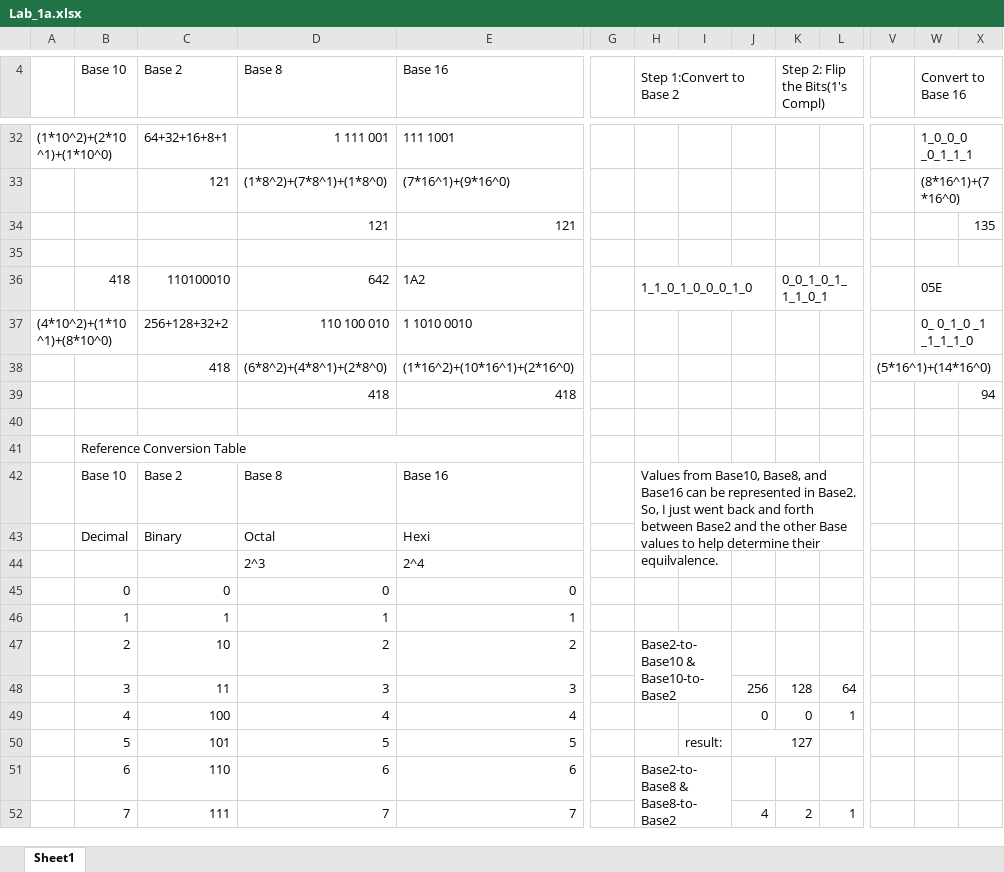
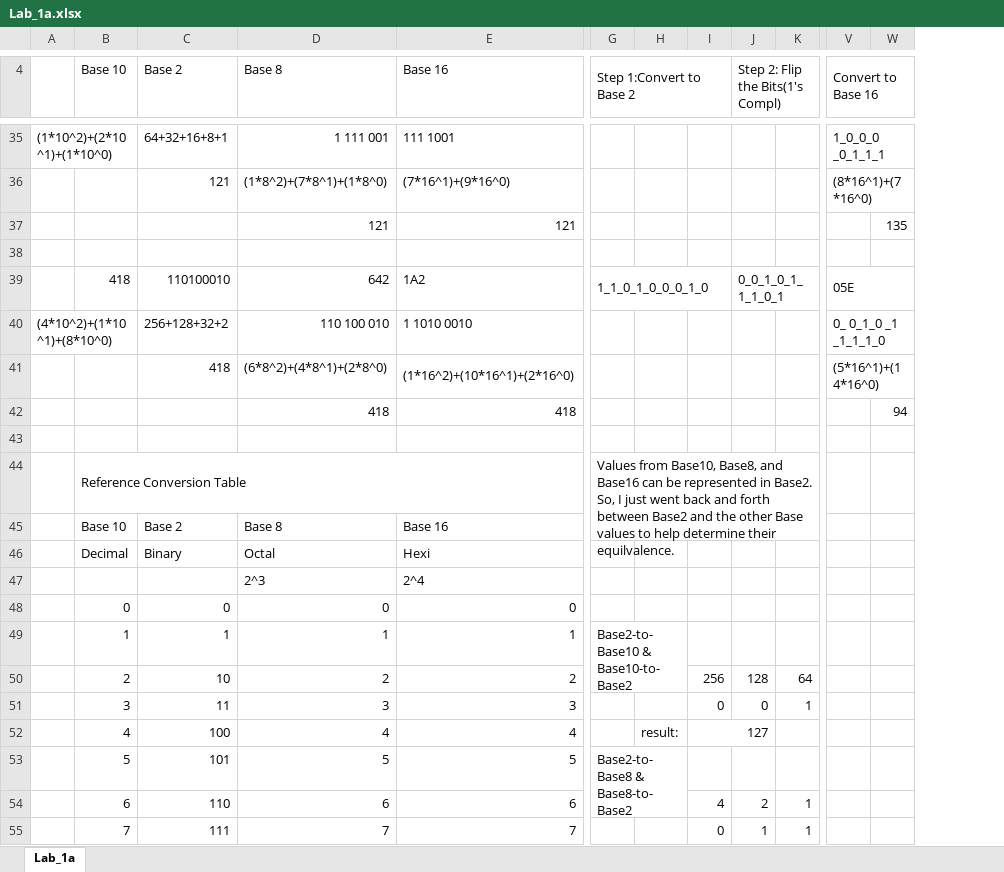
Before and after one commit to GoodfellaGabe/VasquezGabriel_CIS_17A, an Excel workbook: Lab/Lab_Conversions/Lab_1a.xlsx, sheet Lab_1a, drawn as a sheet; only a part is shown, gaps mark what is left out; values as stored, in another font and other column widths than the file's, no cell formats; removed rows and columns are numbered as before the commit, all else as after; rows hold the shown columns only; the diff covers the shown part only; the diff names each change by its address in the sheet, - before the commit and + after, or states it on an @@ line.

```diff
--- a/Lab/Lab_Conversions/Lab_1a.xlsx (sheet Lab_1a)
+++ b/Lab/Lab_Conversions/Lab_1a.xlsx (sheet Lab_1a)
-sheet tab: Sheet1
+sheet tab: Lab_1a
-column G, empty
-column V, row 38: (5*16^1)+(14*16^0)
-V41 (Convert to Base 16): (empty)
+V41 (Convert to Base 16): (5*16^1)+(14*16^0)
+V41:W41 merged
-G44 (Step 1:Convert to Base 2): (empty)
+G44 (Step 1:Convert to Base 2): Values from Base10, Base8, and Base16 can be represented in Base2. So, I just went back and forth between Base2 and the other Base values to help determine their equilvalence.
+G44:T45 merged
-G45 (Step 1:Convert to Base 2): Values from Base10, Base8, and Base16 can be represented in Base2. So, I just went back and forth between Base2 and the other Base values to help determine their equilvalence.
+G45 (Step 1:Convert to Base 2): (empty)
-H42:U43 merged
-G49 (Step 1:Convert to Base 2): (empty)
+G49 (Step 1:Convert to Base 2): Base2-to-Base10 & Base10-to-Base2
+G49:H50 merged
-row 47:  | 2 | 10 | 2 | 2 |  | Base2-to-Base10 & Base10-to-Base2
-B50 (Base 10): 3
+B50 (Base 10): 2
-C50 (Base 2): 11
+C50 (Base 2): 10
-D50 (Base 8): 3
+D50 (Base 8): 2
-E50 (Base 16): 3
+E50 (Base 16): 2
-B51 (Base 10): 4
+B51 (Base 10): 3
-C51 (Base 2): 100
+C51 (Base 2): 11
-D51 (Base 8): 4
+D51 (Base 8): 3
-E51 (Base 16): 4
+E51 (Base 16): 3
+row 52:  | 4 | 100 | 4 | 4 |  | result: | 127
-G53 (Step 1:Convert to Base 2): (empty)
+G53 (Step 1:Convert to Base 2): Base2-to-Base8 & Base8-to-Base2
+G53:H54 merged
-H53: result:
+H53: (empty)
-I53: 127
+I53: (empty)
-J50:K50 merged
-G54 (Step 1:Convert to Base 2): Base2-to-Base8 & Base8-to-Base2
+G54 (Step 1:Convert to Base 2): (empty)
-H51:I52 merged
-I54: (empty)
+I54: 4
-J54 (Step 2: Flip the Bits(1's Compl)): (empty)
+J54 (Step 2: Flip the Bits(1's Compl)): 2
-K54: (empty)
+K54: 1
-I55: 4
+I55: 0
-J55 (Step 2: Flip the Bits(1's Compl)): 2
+J55 (Step 2: Flip the Bits(1's Compl)): 1
```
Also changed, not shown: 7 added rows, 4 removed rows, 1 added column, 28 edited cells and merged cells elsewhere in this sheet, cell formats, formulas that keep their value, Lab/Lab_Conversions/CIS-17A_Conversions_Gabriel_Vasquez_/CIS-17A_Conversions_Gabriel_Vasquez_.xlsx, 6 other files.
